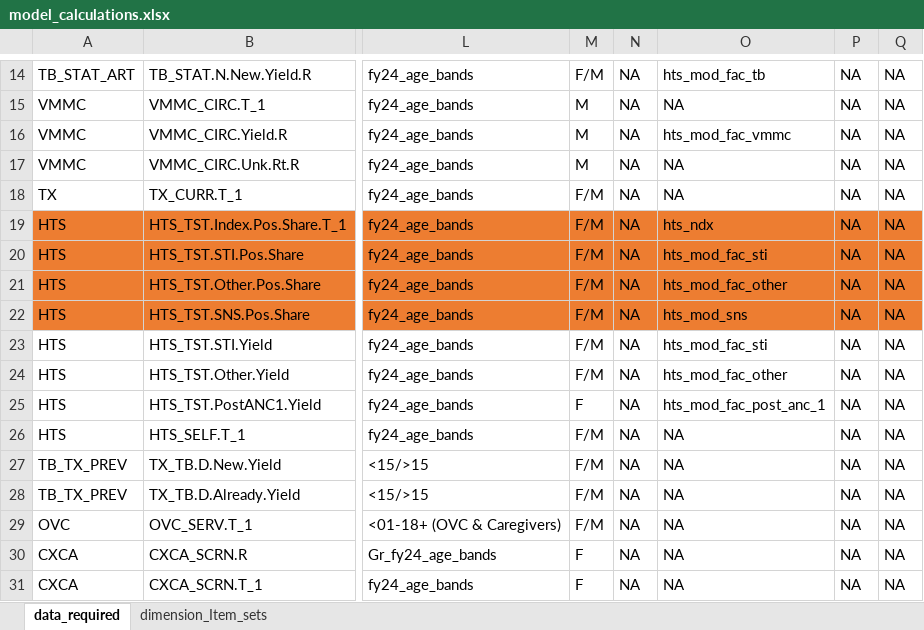
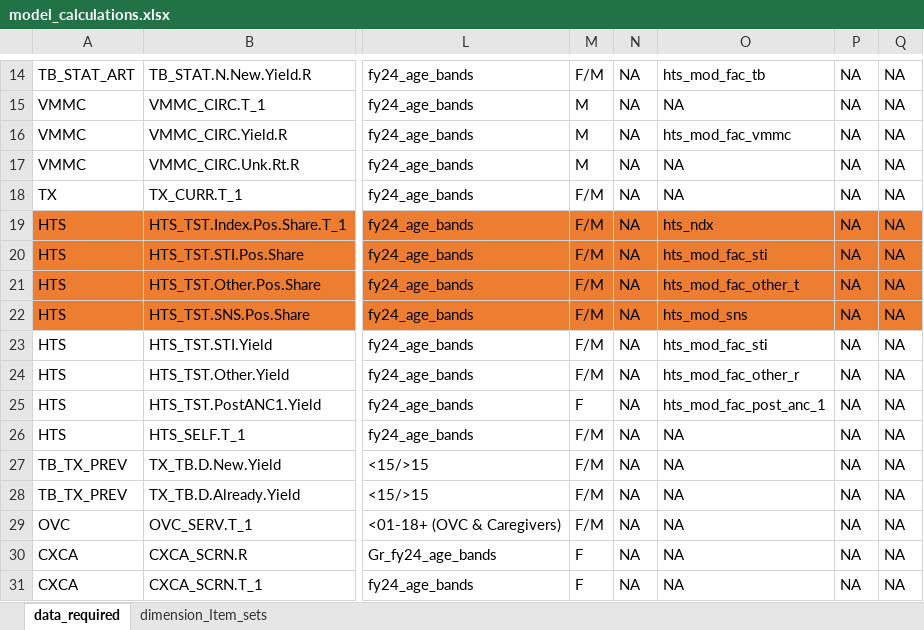
Before and after one commit to pepfar-datim/data-pack-commons, an Excel workbook: data-raw/model_calculations/model_calculations.xlsx, sheet data_required, drawn as a sheet; only a part is shown, gaps mark what is left out; values as stored, in another font and other column widths than the file's, no borders; the diff names each change by its address in the sheet, - before the commit and + after, or states it on an @@ line.

Commit message:
fix hts_mod_fac_other to hts_mod_fac_other_r and hts_mod_fac_other_t
-fix hts_mod_fac_other to hts_mod_fac_other_r and hts_mod_fac_other_t to address HTS_TST.Other.Pos.Share

```diff
--- a/data-raw/model_calculations/model_calculations.xlsx (sheet data_required)
+++ b/data-raw/model_calculations/model_calculations.xlsx (sheet data_required)
-O21: hts_mod_fac_other
+O21: hts_mod_fac_other_t
-O24: hts_mod_fac_other
+O24: hts_mod_fac_other_r
```
Also changed, not shown: sheet dimension_Item_sets, 4 other files.
